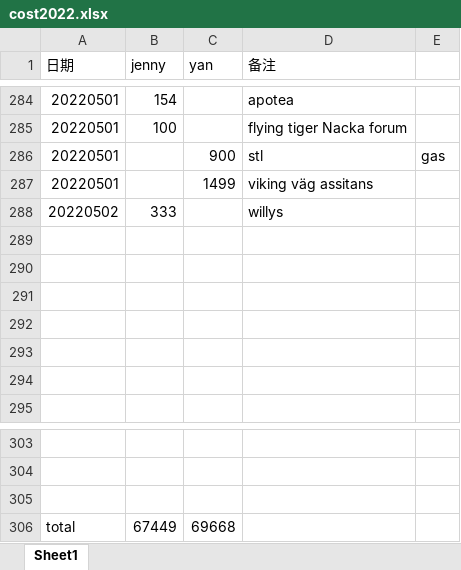
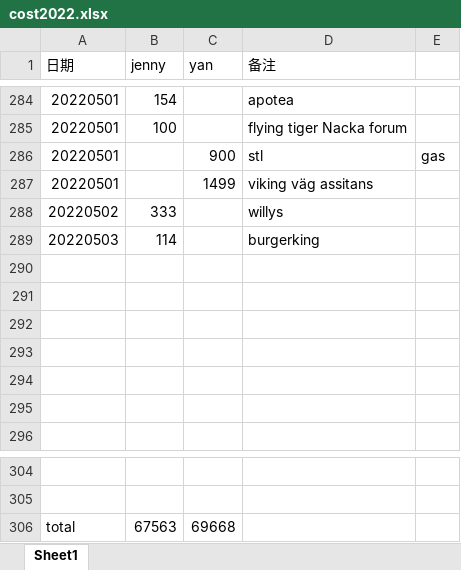
Before and after one commit to yanhuanwang/cost2022, an Excel workbook: cost2022.xlsx, sheet Sheet1, drawn as a sheet; only a part is shown, gaps mark what is left out; values as stored, in another font and other column widths than the file's, no borders; removed rows and columns are numbered as before the commit, all else as after; the diff names each change by its address in the sheet, - before the commit and + after, or states it on an @@ line.

Commit message:
20220503

```diff
--- a/cost2022.xlsx (sheet Sheet1)
+++ b/cost2022.xlsx (sheet Sheet1)
+row 289: 20220503 | 114 |  | burgerking
-row 305: (empty)
-B306 (jenny): 67449
+B306 (jenny): 67563
```
